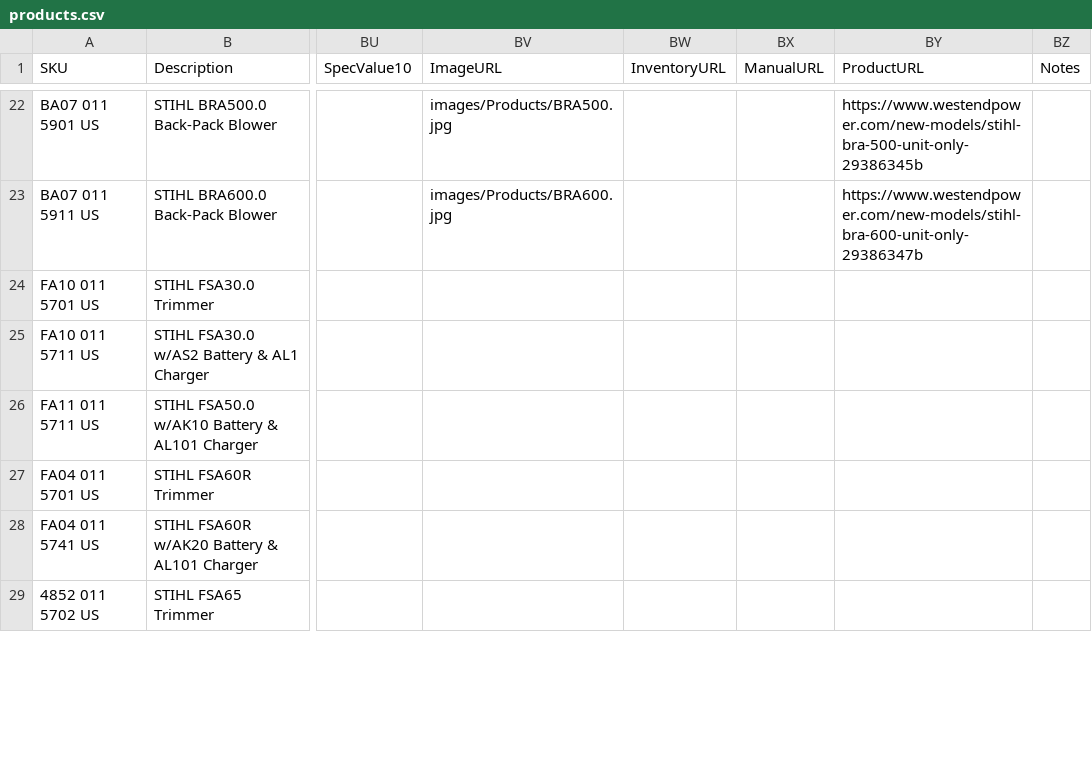
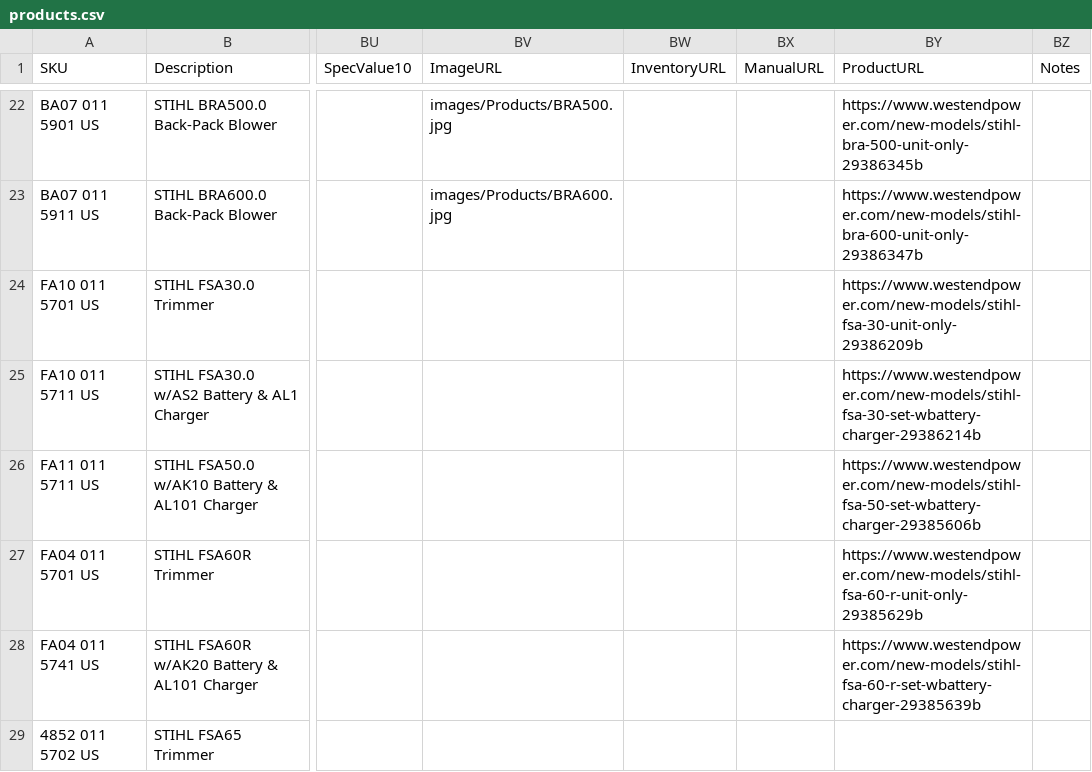
Before and after one commit to WestEndPower/stihl-battery-configurator, a CSV file: data/products.csv, drawn as a sheet; only a part is shown, gaps mark what is left out; the diff covers the shown part only; the diff names each change by its address in the sheet, - before the commit and + after, or states it on an @@ line.

Commit message:
Add STIHL AS and AK product links

```diff
--- a/data/products.csv
+++ b/data/products.csv
-BY24 (ProductURL): (empty)
+BY24 (ProductURL): https://www.westendpower.com/new-models/stihl-fsa-30-unit-only-29386209b
-BY25 (ProductURL): (empty)
+BY25 (ProductURL): https://www.westendpower.com/new-models/stihl-fsa-30-set-wbattery-charger-29386214b
-BY26 (ProductURL): (empty)
+BY26 (ProductURL): https://www.westendpower.com/new-models/stihl-fsa-50-set-wbattery-charger-29385606b
-BY27 (ProductURL): (empty)
+BY27 (ProductURL): https://www.westendpower.com/new-models/stihl-fsa-60-r-unit-only-29385629b
-BY28 (ProductURL): (empty)
+BY28 (ProductURL): https://www.westendpower.com/new-models/stihl-fsa-60-r-set-wbattery-charger-29385639b
```
Also changed, not shown: 52 edited cells elsewhere in this file.
